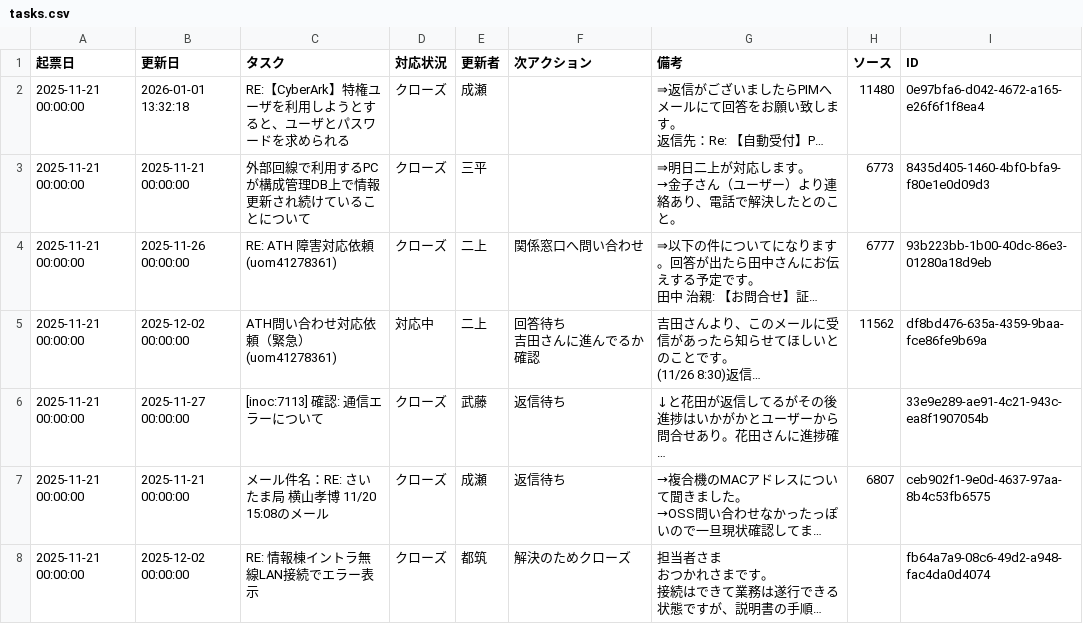
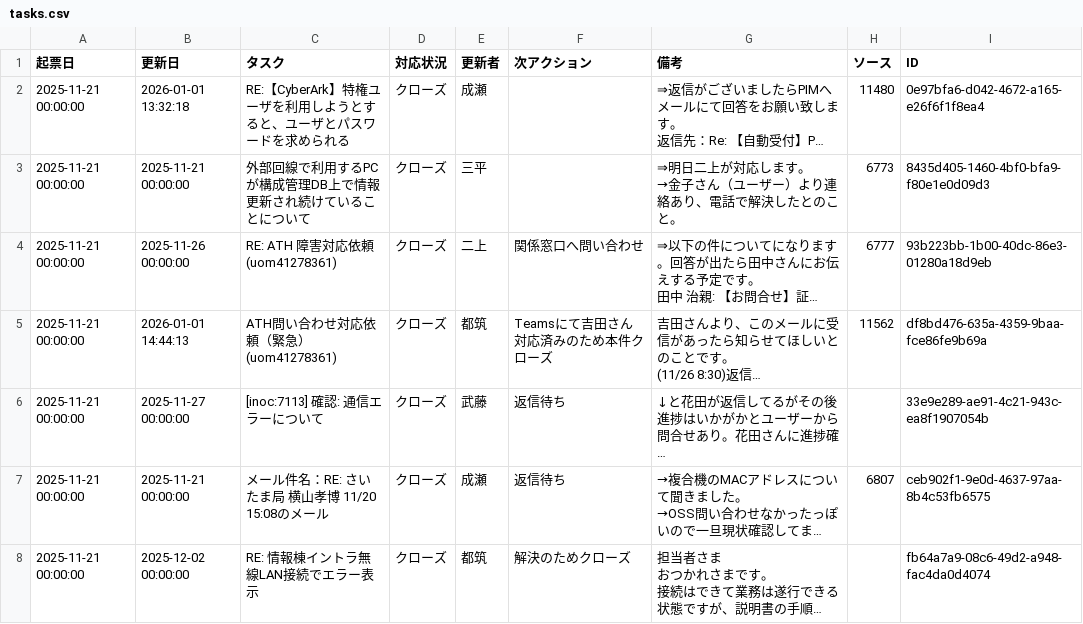
Before and after one commit to weakest4me/taskboard-streamlit, a CSV file: tasks.csv, drawn as a sheet; only a part is shown; long unchanged cells end in …; ↵ is a line break in a cell; the diff names each change by its address in the sheet, - before the commit and + after, or states it on an @@ line.

Commit message:
Update tasks.csv from Streamlit app (2026-01-01 14:44:14 JST)

```diff
--- a/tasks.csv
+++ b/tasks.csv
-B5 (更新日): 2025-12-02 00:00:00
+B5 (更新日): 2026-01-01 14:44:13
-D5 (対応状況): 対応中
+D5 (対応状況): クローズ
-E5 (更新者): 二上
+E5 (更新者): 都筑
-F5 (次アクション): 回答待ち ↵ 吉田さんに進んでるか確認
+F5 (次アクション): Teamsにて吉田さん対応済みのため本件クローズ
```
